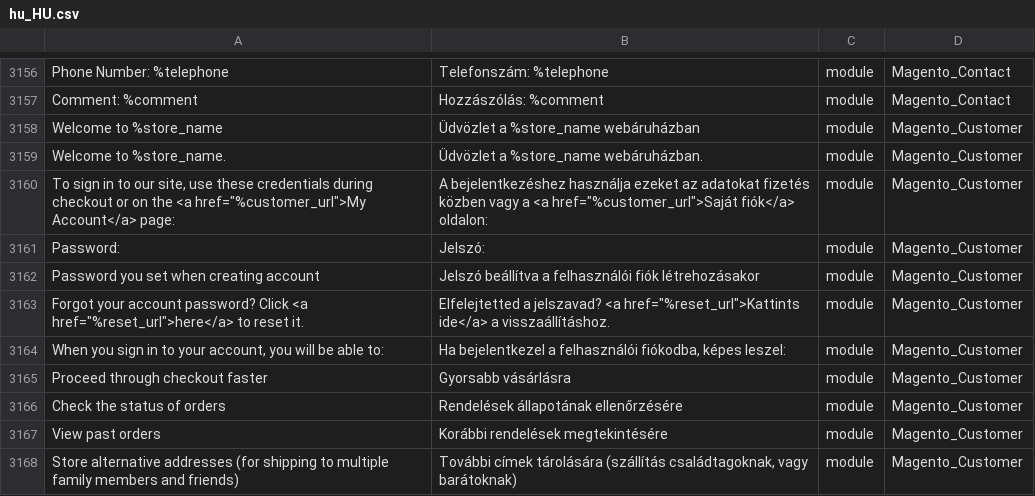
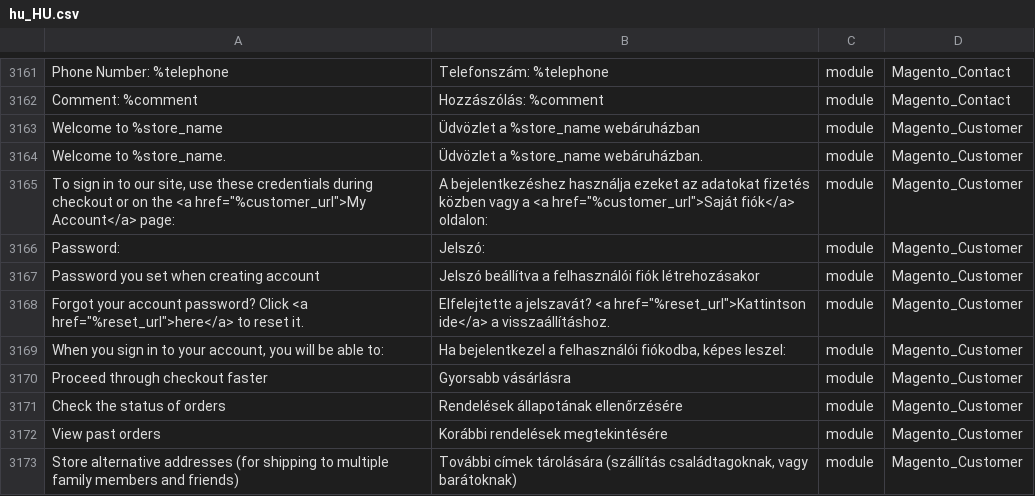
Before and after one commit to Magento2Translations/language_hu_hu, a CSV file: hu_HU.csv, drawn as a sheet; only a part is shown, gaps mark what is left out; the diff covers the shown part only.

```diff
--- a/hu_HU.csv
+++ b/hu_HU.csv
@@ -3163,3 +3168,3 @@ Password:,Jelszó:,module,Magento_Customer
 "Password you set when creating account","Jelszó beállítva a felhasználói fiók létrehozásakor",module,Magento_Customer
-"Forgot your account password? Click <a href=""%reset_url"">here</a> to reset it.","Elfelejtetted a jelszavad? <a href=""%reset_url"">Kattints ide</a> a visszaállításhoz.",module,Magento_Customer
+"Forgot your account password? Click <a href=""%reset_url"">here</a> to reset it.","Elfelejtette a jelszavát? <a href=""%reset_url"">Kattintson ide</a> a visszaállításhoz.",module,Magento_Customer
 "When you sign in to your account, you will be able to:","Ha bejelentkezel a felhasználói fiókodba, képes leszel:",module,Magento_Customer
```
Also changed, not shown: 9 added rows and 1 edited cell elsewhere in this file, 1 other file.
